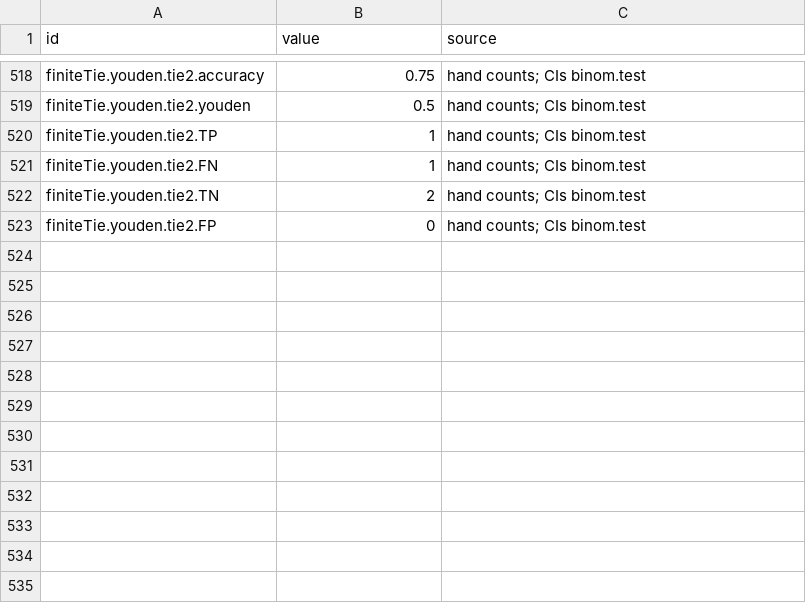
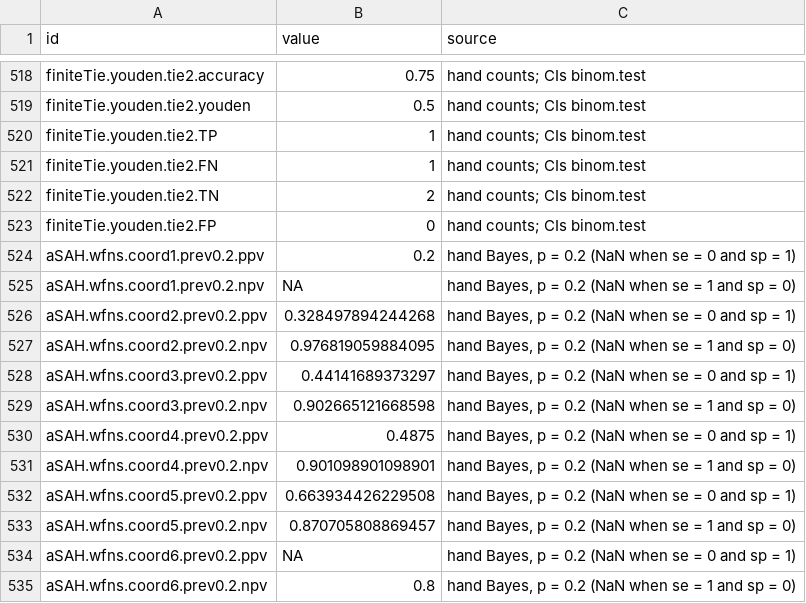
Before and after one commit to onetrickpony1/jaspDiagnosticAccuracy, a CSV file: dev/validation/reference-values.csv, drawn as a sheet; only a part is shown, gaps mark what is left out; the diff names each change by its address in the sheet, - before the commit and + after, or states it on an @@ line.

Commit message:
Version 0.1.1: bootstrap fix for large data sets, faster tables, renamed options, help from the form, and split R files

```diff
--- a/dev/validation/reference-values.csv
+++ b/dev/validation/reference-values.csv
+row 524: aSAH.wfns.coord1.prev0.2.ppv | 0.2 | hand Bayes, p = 0.2 (NaN when se = 0 and sp = 1)
+row 525: aSAH.wfns.coord1.prev0.2.npv | NA | hand Bayes, p = 0.2 (NaN when se = 1 and sp = 0)
+row 526: aSAH.wfns.coord2.prev0.2.ppv | 0.328497894244268 | hand Bayes, p = 0.2 (NaN when se = 0 and sp = 1)
+row 527: aSAH.wfns.coord2.prev0.2.npv | 0.976819059884095 | hand Bayes, p = 0.2 (NaN when se = 1 and sp = 0)
+row 528: aSAH.wfns.coord3.prev0.2.ppv | 0.44141689373297 | hand Bayes, p = 0.2 (NaN when se = 0 and sp = 1)
+row 529: aSAH.wfns.coord3.prev0.2.npv | 0.902665121668598 | hand Bayes, p = 0.2 (NaN when se = 1 and sp = 0)
+row 530: aSAH.wfns.coord4.prev0.2.ppv | 0.4875 | hand Bayes, p = 0.2 (NaN when se = 0 and sp = 1)
+row 531: aSAH.wfns.coord4.prev0.2.npv | 0.901098901098901 | hand Bayes, p = 0.2 (NaN when se = 1 and sp = 0)
+row 532: aSAH.wfns.coord5.prev0.2.ppv | 0.663934426229508 | hand Bayes, p = 0.2 (NaN when se = 0 and sp = 1)
+row 533: aSAH.wfns.coord5.prev0.2.npv | 0.870705808869457 | hand Bayes, p = 0.2 (NaN when se = 1 and sp = 0)
+row 534: aSAH.wfns.coord6.prev0.2.ppv | NA | hand Bayes, p = 0.2 (NaN when se = 0 and sp = 1)
+row 535: aSAH.wfns.coord6.prev0.2.npv | 0.8 | hand Bayes, p = 0.2 (NaN when se = 1 and sp = 0)
```
Also changed, not shown: 22 other files.
